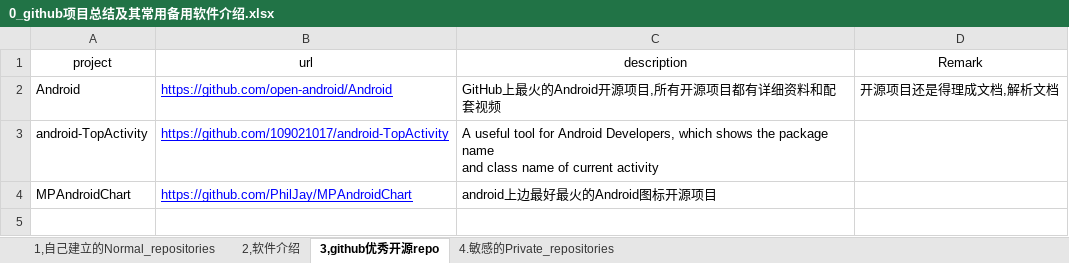
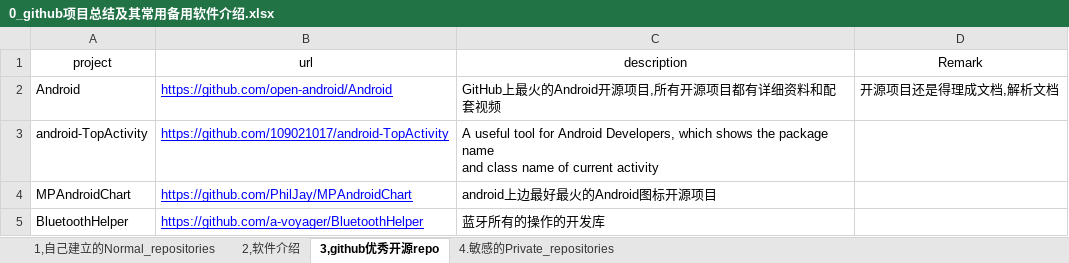
Before and after one commit to zzggxx/Summary, an Excel workbook: 0_github项目总结及其常用备用软件介绍.xlsx, sheet 3,github优秀开源repo, drawn as a sheet; values as stored, in another font and other column widths than the file's, no borders; the diff names each change by its address in the sheet, - before the commit and + after, or states it on an @@ line.

```diff
--- a/0_github项目总结及其常用备用软件介绍.xlsx (sheet 3,github优秀开源repo)
+++ b/0_github项目总结及其常用备用软件介绍.xlsx (sheet 3,github优秀开源repo)
+row 5: BluetoothHelper | https://github.com/a-voyager/BluetoothHelper | 蓝牙所有的操作的开发库
```
Also changed, not shown: sheet 1,自己建立的Normal_repositories, 2 other files.
